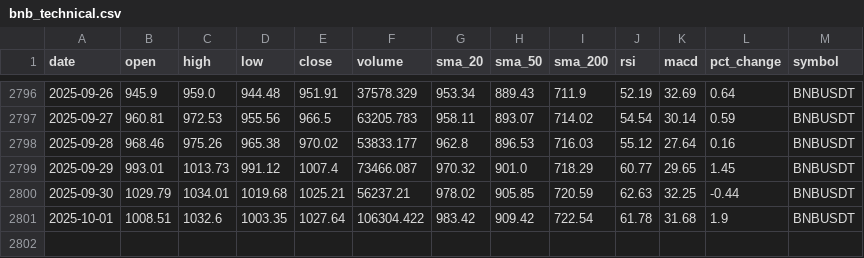
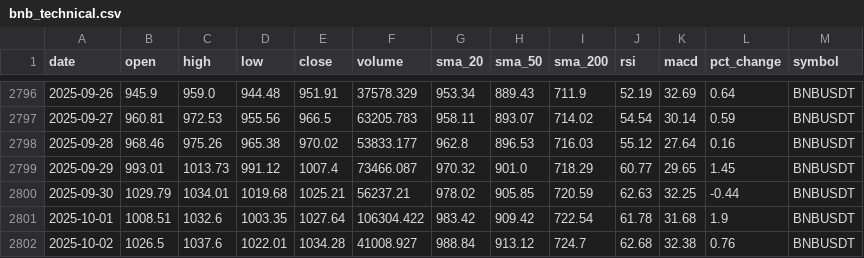
Before and after one commit to amrelsawalhi/DipSignal, a CSV file: data/bnb_technical.csv, drawn as a sheet; only a part is shown, gaps mark what is left out; the diff names each change by its address in the sheet, - before the commit and + after, or states it on an @@ line.

```diff
--- a/data/bnb_technical.csv
+++ b/data/bnb_technical.csv
+row 2802: 2025-10-02 | 1026.5 | 1037.6 | 1022.01 | 1034.28 | 41008.927 | 988.84 | 913.12 | 724.7 | 62.68 | 32.38 | 0.76 | BNBUSDT
```
Also changed, not shown: data/btc_technical.csv, data/eth_technical.csv, 11 other files.
